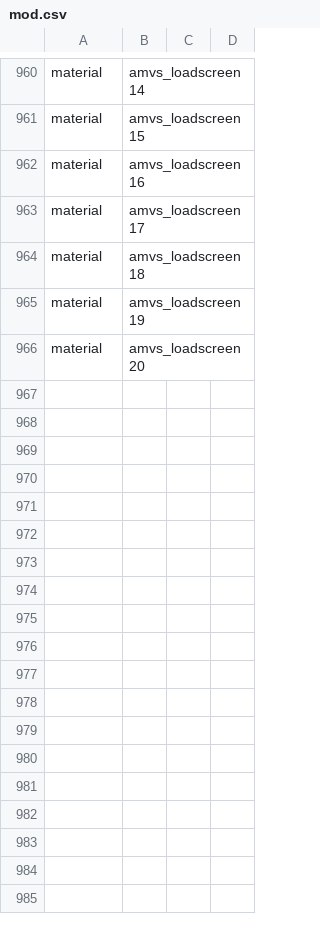
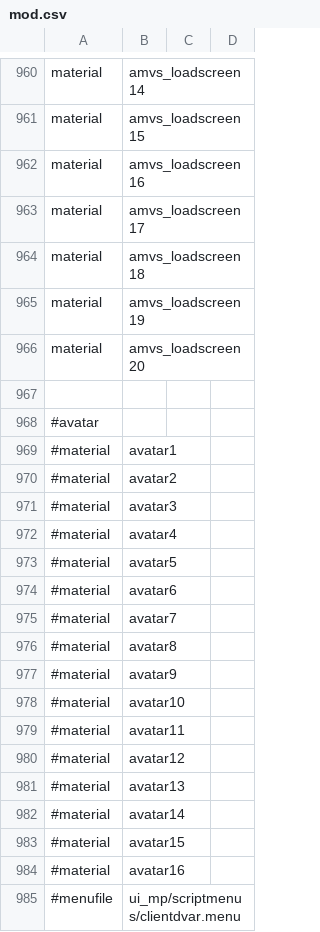
Before and after one commit to sahbi-ktifa/efaya-cod4-mod, a CSV file: mod.csv, drawn as a sheet; only a part is shown, gaps mark what is left out; the diff names each change by its address in the sheet, - before the commit and + after, or states it on an @@ line.

```diff
--- a/mod.csv
+++ b/mod.csv
+row 967: (empty)
+row 968: #avatar
+row 969: #material | avatar1
+row 970: #material | avatar2
+row 971: #material | avatar3
+row 972: #material | avatar4
+row 973: #material | avatar5
+row 974: #material | avatar6
+row 975: #material | avatar7
+row 976: #material | avatar8
+row 977: #material | avatar9
+row 978: #material | avatar10
+row 979: #material | avatar11
+row 980: #material | avatar12
+row 981: #material | avatar13
+row 982: #material | avatar14
+row 983: #material | avatar15
+row 984: #material | avatar16
+row 985: #menufile | ui_mp/scriptmenus/clientdvar.menu
```
Also changed, not shown: 44 other files.
